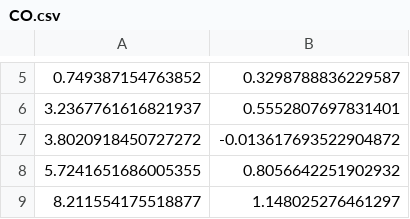
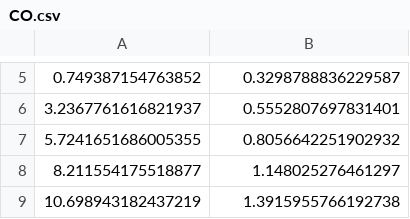
Before and after one commit to AustinSaylor1121/temp-methanation-model, a CSV file: data/CO.csv, drawn as a sheet; only a part is shown, gaps mark what is left out; the shorter side is filled out with more unchanged rows; the diff names each change by its address in the sheet, - before the commit and + after, or states it on an @@ line.

Commit message:
Added the extracted experimental data so the model plots

```diff
--- a/data/CO.csv
+++ b/data/CO.csv
-row 7: 3.8020918450727272 | -0.013617693522904872
```
Also changed, not shown: 10 other files.
